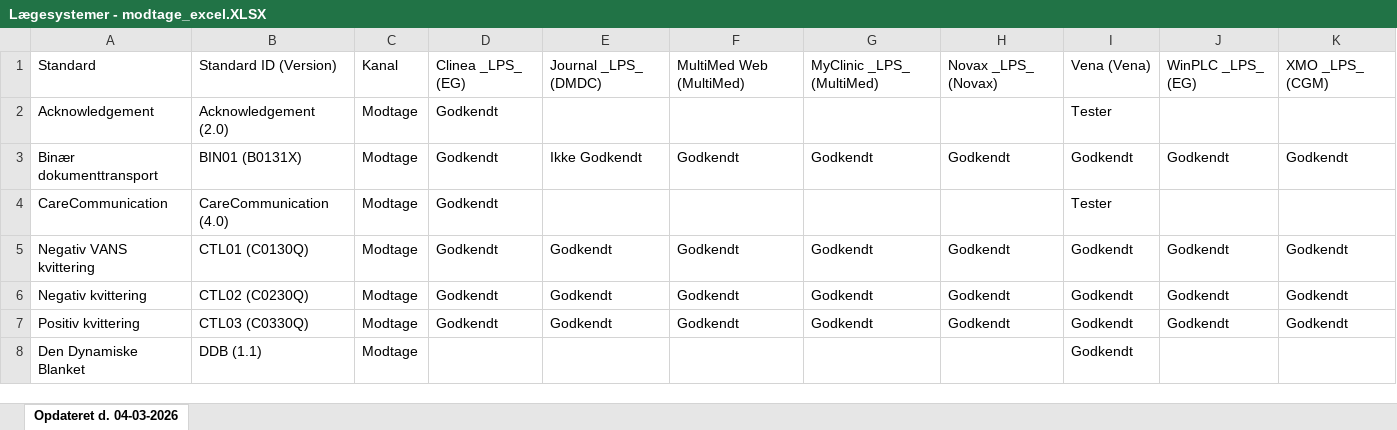
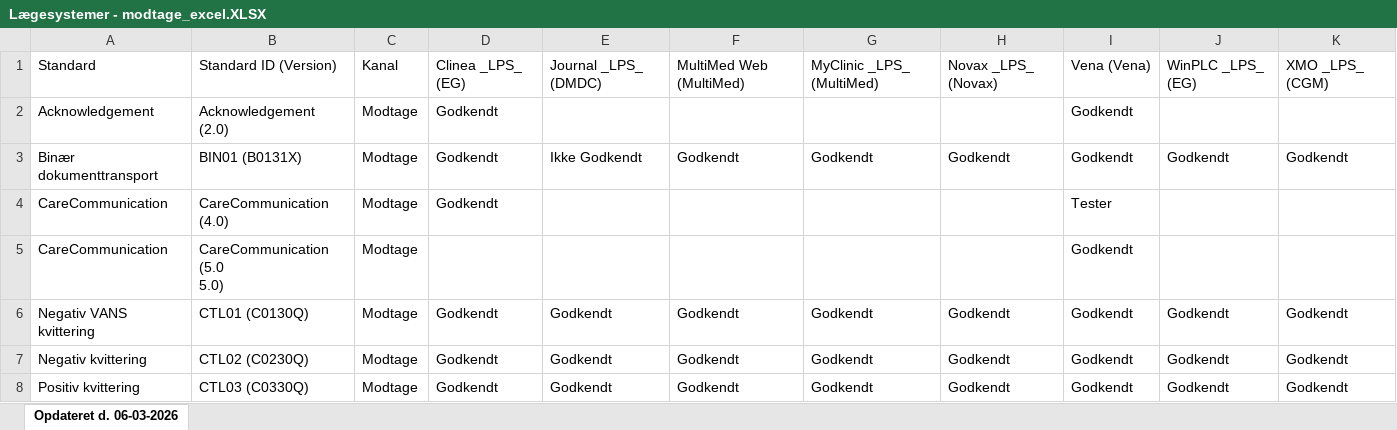
Before and after one commit to medcomdk/GodkendteSystemer, an Excel workbook: html/Lægesystemer - modtage_excel.XLSX, sheet Opdateret d. 06-03-2026, drawn as a sheet; only a part is shown; the shorter side is filled out with more unchanged rows; values as stored, in another font and other column widths than the file's, no borders; ↵ is a line break in a cell; the diff names each change by its address in the sheet, - before the commit and + after, or states it on an @@ line.

```diff
--- a/html/Lægesystemer - modtage_excel.XLSX (sheet Opdateret d. 06-03-2026)
+++ b/html/Lægesystemer - modtage_excel.XLSX (sheet Opdateret d. 06-03-2026)
-sheet tab: Opdateret d. 04-03-2026
+sheet tab: Opdateret d. 06-03-2026
-I2: Tester
+I2: Godkendt
+row 5: CareCommunication | CareCommunication (5.0 ↵ 5.0) | Modtage |  |  |  |  |  | Godkendt
```
Also changed, not shown: html/Alle systemer (Samlet liste)_excel.XLSX, html/Apotekssystemer_excel.XLSX, 51 other files.
